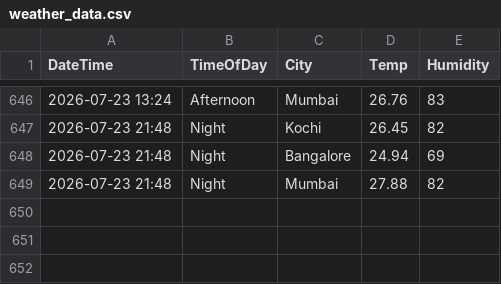
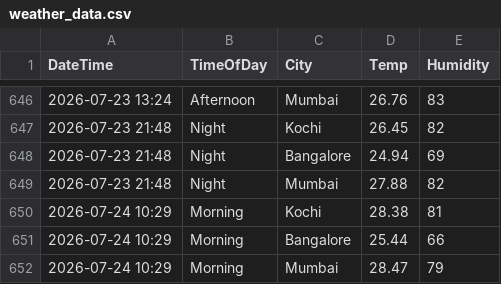
Before and after one commit to Raseefkv/weather-data-project, a CSV file: weather_data.csv, drawn as a sheet; only a part is shown, gaps mark what is left out; the diff names each change by its address in the sheet, - before the commit and + after, or states it on an @@ line.

```diff
--- a/weather_data.csv
+++ b/weather_data.csv
+row 650: 2026-07-24 10:29 | Morning | Kochi | 28.38 | 81
+row 651: 2026-07-24 10:29 | Morning | Bangalore | 25.44 | 66
+row 652: 2026-07-24 10:29 | Morning | Mumbai | 28.47 | 79
```
